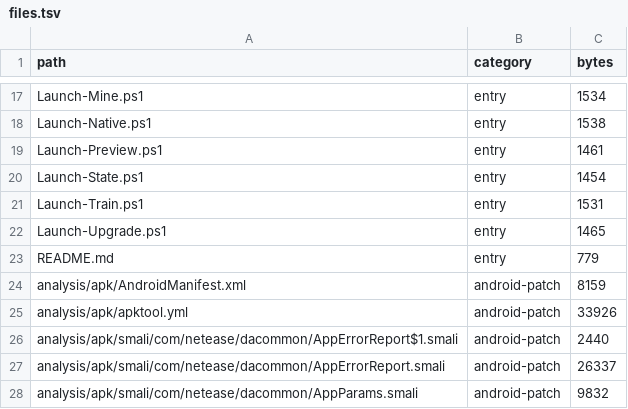
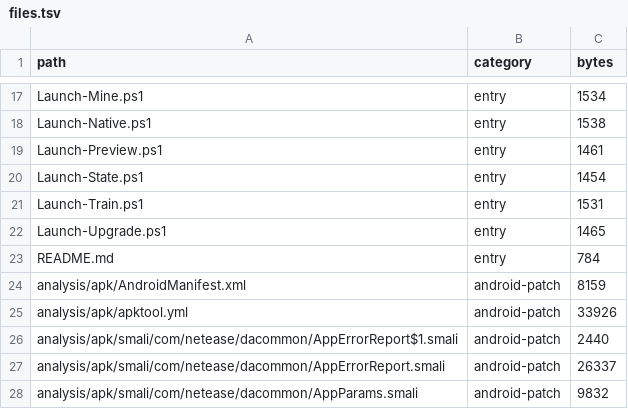
Before and after one commit to Abdulla-abs/dshaudh, a TSV file: docs/ai/files.tsv, drawn as a sheet; only a part is shown, gaps mark what is left out.

```diff
--- a/docs/ai/files.tsv
+++ b/docs/ai/files.tsv
@@ -22,3 +22,3 @@ Launch-Train.ps1	entry	1531
 Launch-Upgrade.ps1	entry	1465
-README.md	entry	779
+README.md	entry	784
 analysis/apk/AndroidManifest.xml	android-patch	8159
```
Also changed, not shown: docs/ai/headings.tsv, 1 other file.
